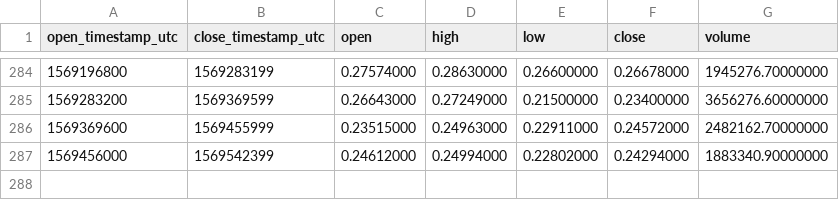
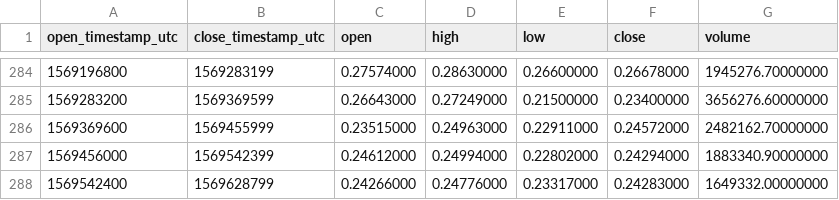
Before and after one commit to cryptobigbro/binance-XRPUSDC, a CSV file: binance-XRPUSDC-1d.csv, drawn as a sheet; only a part is shown, gaps mark what is left out; the diff names each change by its address in the sheet, - before the commit and + after, or states it on an @@ line.

```diff
--- a/binance-XRPUSDC-1d.csv
+++ b/binance-XRPUSDC-1d.csv
+row 288: 1569542400 | 1569628799 | 0.24266000 | 0.24776000 | 0.23317000 | 0.24283000 | 1649332.00000000
```
Also changed, not shown: binance-XRPUSDC-1h.csv.
